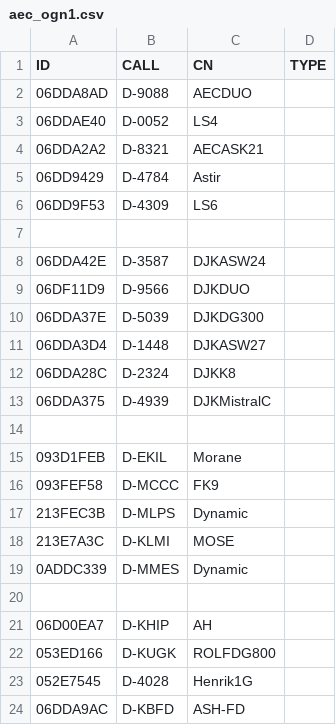
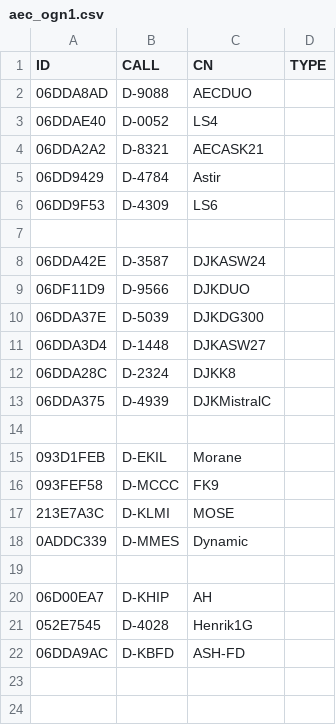
Before and after one commit to ftotheischer/OGN, a CSV file: aec_ogn1.csv, drawn as a sheet.

Commit message:
Update aec_ogn1.csv

```diff
--- a/aec_ogn1.csv
+++ b/aec_ogn1.csv
@@ -16,3 +16,2 @@ ID,CALL,CN,TYPE
 093FEF58,D-MCCC,FK9
-213FEC3B,D-MLPS,Dynamic
 213E7A3C,D-KLMI,MOSE
@@ -21,3 +20,2 @@ ID,CALL,CN,TYPE
 06D00EA7,D-KHIP,AH
-053ED166,D-KUGK,ROLFDG800
 052E7545,D-4028,Henrik1G
```
